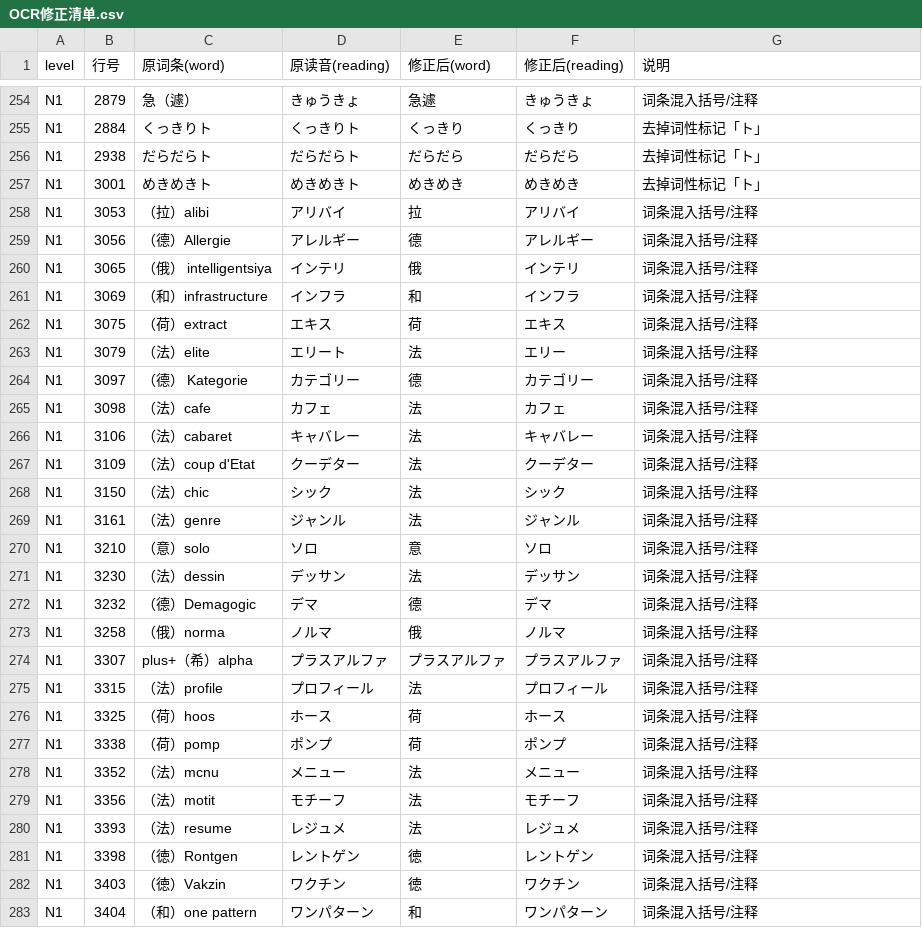
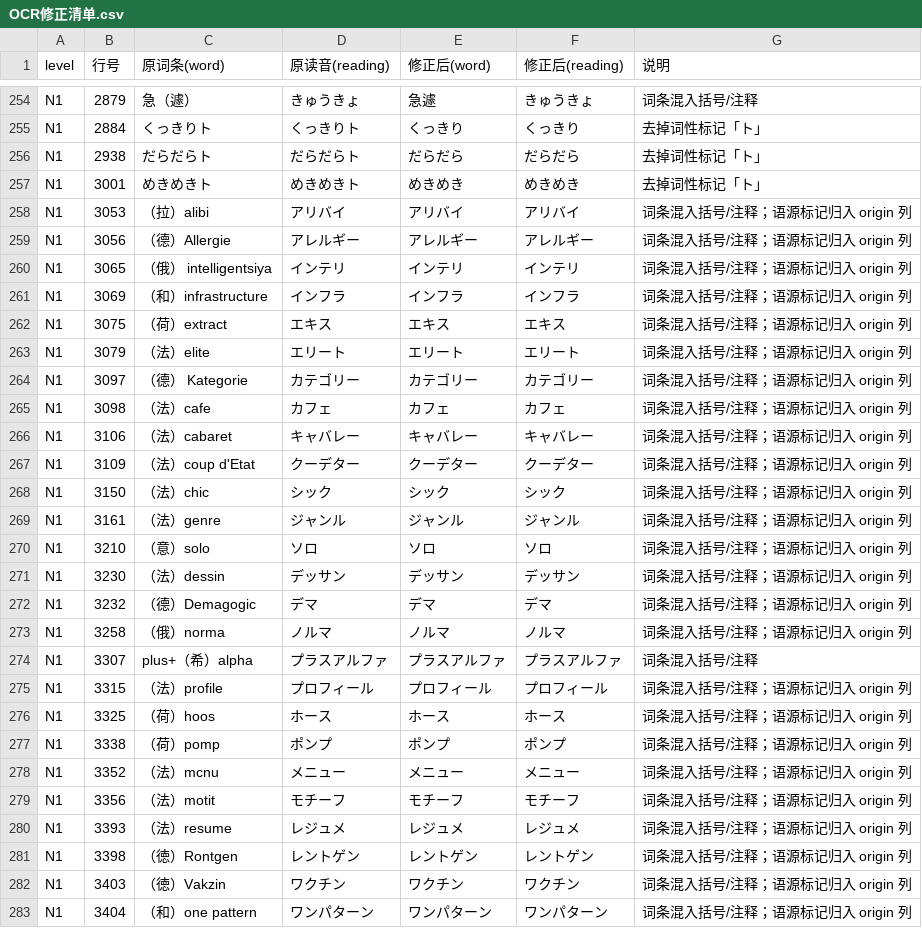
Before and after one commit to EugeneL-9929/LANG, a CSV file: jp/notes/OCR修正清单.csv, drawn as a sheet; only a part is shown, gaps mark what is left out; the diff covers the shown part only.

```diff
--- a/jp/notes/OCR修正清单.csv
+++ b/jp/notes/OCR修正清单.csv
@@ -257,27 +257,27 @@ N1,2938,だらだらト,だらだらト,だらだら,だらだら,去掉词性
 N1,3001,めきめきト,めきめきト,めきめき,めきめき,去掉词性标记「ト」
-N1,3053,（拉）alibi,アリバイ,拉,アリバイ,词条混入括号/注释
-N1,3056,（德）Allergie,アレルギー,德,アレルギー,词条混入括号/注释
-N1,3065,（俄） intelligentsiya,インテリ,俄,インテリ,词条混入括号/注释
-N1,3069,（和）infrastructure,インフラ,和,インフラ,词条混入括号/注释
-N1,3075,（荷）extract,エキス,荷,エキス,词条混入括号/注释
-N1,3079,（法）elite,エリート,法,エリー,词条混入括号/注释
-N1,3097,（德） Kategorie,カテゴリー,德,カテゴリー,词条混入括号/注释
-N1,3098,（法）cafe,カフェ,法,カフェ,词条混入括号/注释
-N1,3106,（法）cabaret,キャバレー,法,キャバレー,词条混入括号/注释
-N1,3109,（法）coup d'Etat,クーデター,法,クーデター,词条混入括号/注释
-N1,3150,（法）chic,シック,法,シック,词条混入括号/注释
-N1,3161,（法）genre,ジャンル,法,ジャンル,词条混入括号/注释
-N1,3210,（意）solo,ソロ,意,ソロ,词条混入括号/注释
-N1,3230,（法）dessin,デッサン,法,デッサン,词条混入括号/注释
-N1,3232,（德）Demagogic,デマ,德,デマ,词条混入括号/注释
-N1,3258,（俄）norma,ノルマ,俄,ノルマ,词条混入括号/注释
+N1,3053,（拉）alibi,アリバイ,アリバイ,アリバイ,词条混入括号/注释；语源标记归入 origin 列
+N1,3056,（德）Allergie,アレルギー,アレルギー,アレルギー,词条混入括号/注释；语源标记归入 origin 列
+N1,3065,（俄） intelligentsiya,インテリ,インテリ,インテリ,词条混入括号/注释；语源标记归入 origin 列
+N1,3069,（和）infrastructure,インフラ,インフラ,インフラ,词条混入括号/注释；语源标记归入 origin 列
+N1,3075,（荷）extract,エキス,エキス,エキス,词条混入括号/注释；语源标记归入 origin 列
+N1,3079,（法）elite,エリート,エリート,エリート,词条混入括号/注释；语源标记归入 origin 列
+N1,3097,（德） Kategorie,カテゴリー,カテゴリー,カテゴリー,词条混入括号/注释；语源标记归入 origin 列
+N1,3098,（法）cafe,カフェ,カフェ,カフェ,词条混入括号/注释；语源标记归入 origin 列
+N1,3106,（法）cabaret,キャバレー,キャバレー,キャバレー,词条混入括号/注释；语源标记归入 origin 列
+N1,3109,（法）coup d'Etat,クーデター,クーデター,クーデター,词条混入括号/注释；语源标记归入 origin 列
+N1,3150,（法）chic,シック,シック,シック,词条混入括号/注释；语源标记归入 origin 列
+N1,3161,（法）genre,ジャンル,ジャンル,ジャンル,词条混入括号/注释；语源标记归入 origin 列
+N1,3210,（意）solo,ソロ,ソロ,ソロ,词条混入括号/注释；语源标记归入 origin 列
+N1,3230,（法）dessin,デッサン,デッサン,デッサン,词条混入括号/注释；语源标记归入 origin 列
+N1,3232,（德）Demagogic,デマ,デマ,デマ,词条混入括号/注释；语源标记归入 origin 列
+N1,3258,（俄）norma,ノルマ,ノルマ,ノルマ,词条混入括号/注释；语源标记归入 origin 列
 N1,3307,plus+（希）alpha,プラスアルファ,プラスアルファ,プラスアルファ,词条混入括号/注释
-N1,3315,（法）profile,プロフィール,法,プロフィール,词条混入括号/注释
-N1,3325,（荷）hoos,ホース,荷,ホース,词条混入括号/注释
-N1,3338,（荷）pomp,ポンプ,荷,ポンプ,词条混入括号/注释
-N1,3352,（法）mcnu,メニュー,法,メニュー,词条混入括号/注释
-N1,3356,（法）motit,モチーフ,法,モチーフ,词条混入括号/注释
-N1,3393,（法）resume,レジュメ,法,レジュメ,词条混入括号/注释
-N1,3398,（徳）Rontgen,レントゲン,徳,レントゲン,词条混入括号/注释
-N1,3403,（徳）Vakzin,ワクチン,徳,ワクチン,词条混入括号/注释
-N1,3404,（和）one pattern,ワンパターン,和,ワンパターン,词条混入括号/注释
+N1,3315,（法）profile,プロフィール,プロフィール,プロフィール,词条混入括号/注释；语源标记归入 origin 列
+N1,3325,（荷）hoos,ホース,ホース,ホース,词条混入括号/注释；语源标记归入 origin 列
+N1,3338,（荷）pomp,ポンプ,ポンプ,ポンプ,词条混入括号/注释；语源标记归入 origin 列
+N1,3352,（法）mcnu,メニュー,メニュー,メニュー,词条混入括号/注释；语源标记归入 origin 列
+N1,3356,（法）motit,モチーフ,モチーフ,モチーフ,词条混入括号/注释；语源标记归入 origin 列
+N1,3393,（法）resume,レジュメ,レジュメ,レジュメ,词条混入括号/注释；语源标记归入 origin 列
+N1,3398,（徳）Rontgen,レントゲン,レントゲン,レントゲン,词条混入括号/注释；语源标记归入 origin 列
+N1,3403,（徳）Vakzin,ワクチン,ワクチン,ワクチン,词条混入括号/注释；语源标记归入 origin 列
+N1,3404,（和）one pattern,ワンパターン,ワンパターン,ワンパターン,词条混入括号/注释；语源标记归入 origin 列
```
Also changed, not shown: 83 edited cells elsewhere in this file, jp/grammar/N3_grammar.csv, jp/grammar/N4_grammar.csv, 30 other files.
